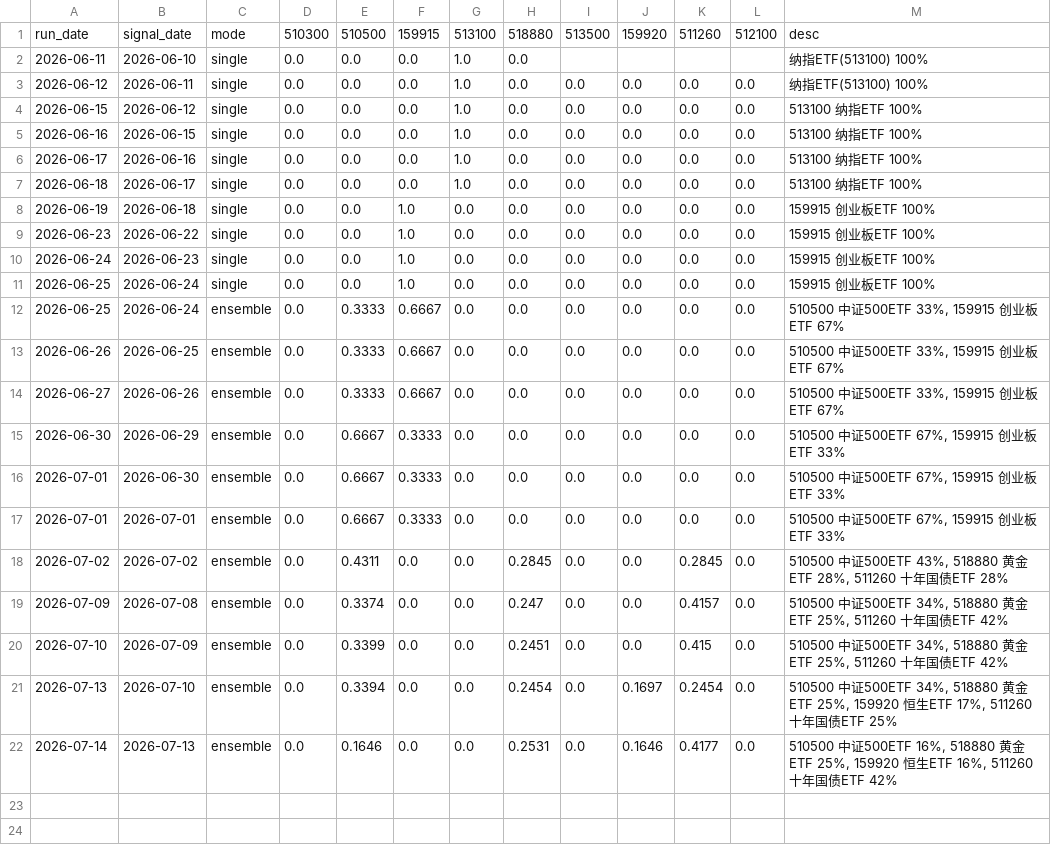
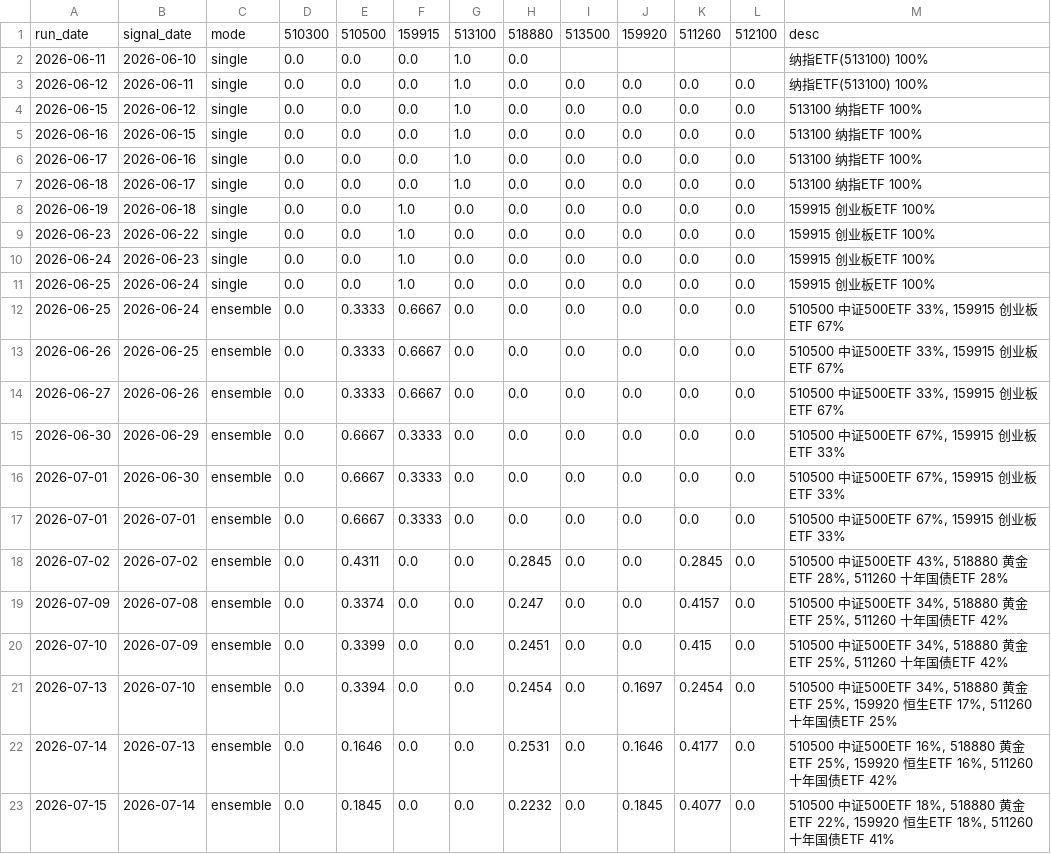
Before and after one commit to AbacusFlow/quant, a CSV file: output/signal_log.csv, drawn as a sheet; the diff names each change by its address in the sheet, - before the commit and + after, or states it on an @@ line.

```diff
--- a/output/signal_log.csv
+++ b/output/signal_log.csv
+row 23: 2026-07-15 | 2026-07-14 | ensemble | 0.0 | 0.1845 | 0.0 | 0.0 | 0.2232 | 0.0 | 0.1845 | 0.4077 | 0.0 | 510500 中证500ETF 18%, 518880 黄金ETF 22%, 159920 恒生ETF 18%, 511260 十年国债ETF 41%
```
Also changed, not shown: output/executions.csv.
